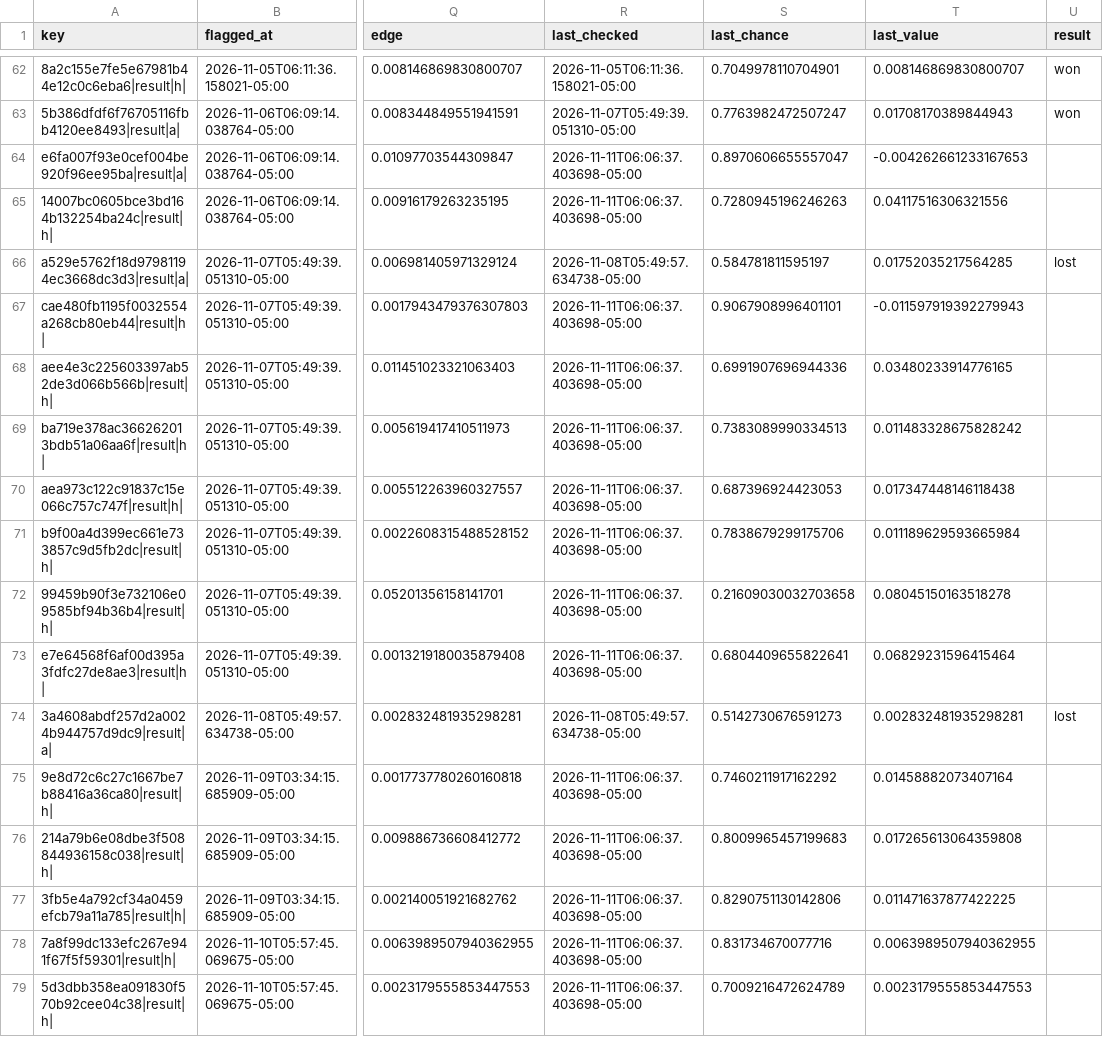
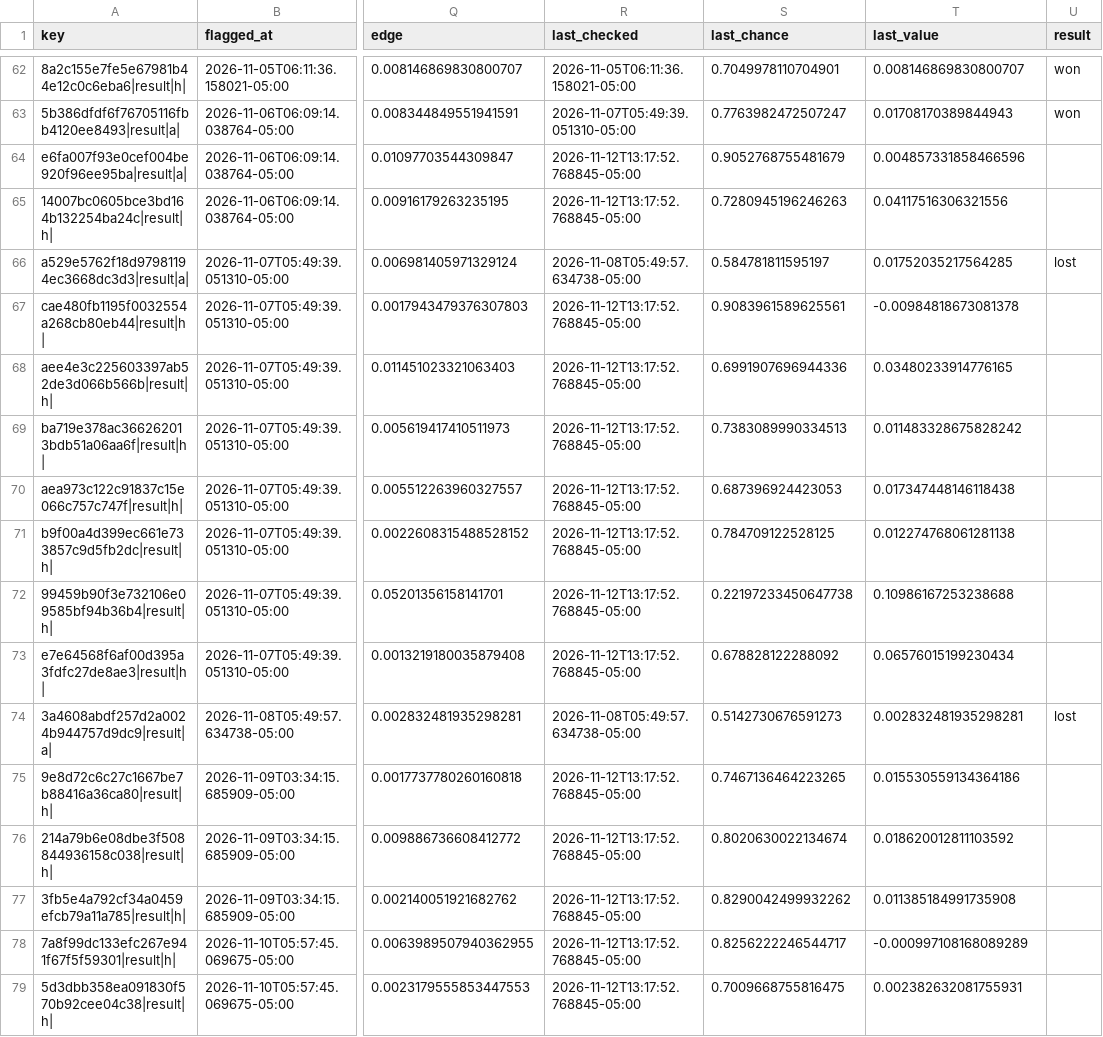
Before and after one commit to HughFOD/soccer-markets, a CSV file: data/track_record.csv, drawn as a sheet; only a part is shown, gaps mark what is left out; the diff names each change by its address in the sheet, - before the commit and + after, or states it on an @@ line.

```diff
--- a/data/track_record.csv
+++ b/data/track_record.csv
-R64:R65 (last_checked): 2026-11-11T06:06:37.403698-05:00
+R64:R65 (last_checked): 2026-11-12T13:17:52.768845-05:00
-S64 (last_chance): 0.8970606655557047
+S64 (last_chance): 0.9052768755481679
-T64 (last_value): -0.004262661233167653
+T64 (last_value): 0.004857331858466596
-R67:R73 (last_checked): 2026-11-11T06:06:37.403698-05:00
+R67:R73 (last_checked): 2026-11-12T13:17:52.768845-05:00
-S67 (last_chance): 0.9067908996401101
+S67 (last_chance): 0.9083961589625561
-T67 (last_value): -0.011597919392279943
+T67 (last_value): -0.00984818673081378
-S71 (last_chance): 0.7838679299175706
+S71 (last_chance): 0.784709122528125
-T71 (last_value): 0.011189629593665984
+T71 (last_value): 0.012274768061281138
-S72 (last_chance): 0.21609030032703658
+S72 (last_chance): 0.22197233450647738
-T72 (last_value): 0.08045150163518278
+T72 (last_value): 0.10986167253238688
-S73 (last_chance): 0.6804409655822641
+S73 (last_chance): 0.678828122288092
-T73 (last_value): 0.06829231596415464
+T73 (last_value): 0.06576015199230434
-R75:R79 (last_checked): 2026-11-11T06:06:37.403698-05:00
+R75:R79 (last_checked): 2026-11-12T13:17:52.768845-05:00
-S75 (last_chance): 0.7460211917162292
+S75 (last_chance): 0.7467136464223265
-T75 (last_value): 0.01458882073407164
+T75 (last_value): 0.015530559134364186
-S76 (last_chance): 0.8009965457199683
+S76 (last_chance): 0.8020630022134674
-T76 (last_value): 0.017265613064359808
+T76 (last_value): 0.018620012811103592
-S77 (last_chance): 0.8290751130142806
+S77 (last_chance): 0.8290042499932262
-T77 (last_value): 0.011471637877422225
+T77 (last_value): 0.011385184991735908
-S78 (last_chance): 0.831734670077716
+S78 (last_chance): 0.8256222246544717
-T78 (last_value): 0.0063989507940362955
+T78 (last_value): -0.000997108168089289
-S79 (last_chance): 0.7009216472624789
+S79 (last_chance): 0.7009668755816475
-T79 (last_value): 0.0023179555853447553
+T79 (last_value): 0.002382632081755931
```
Also changed, not shown: 7 other files.
